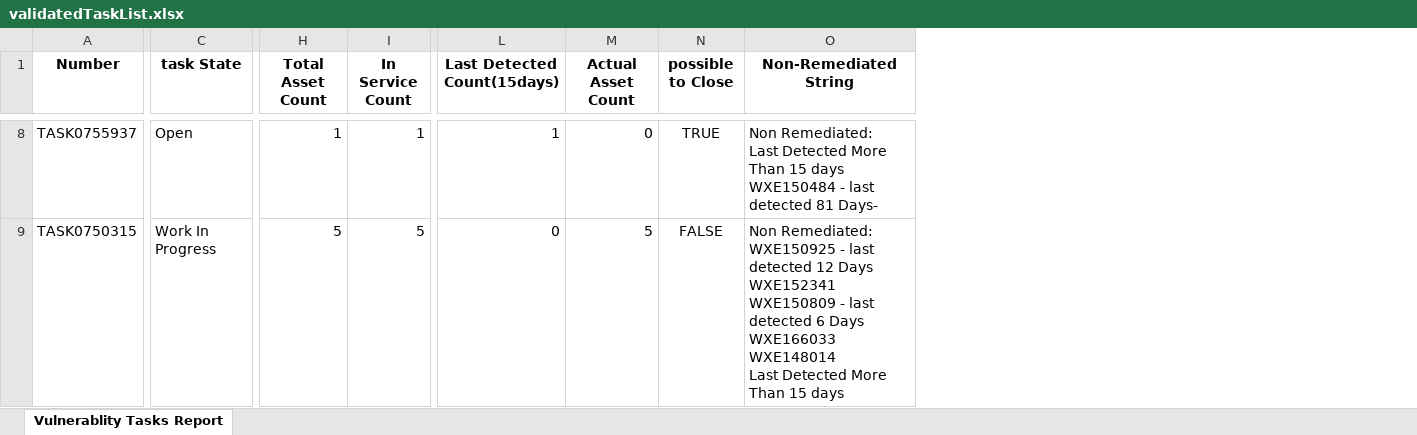
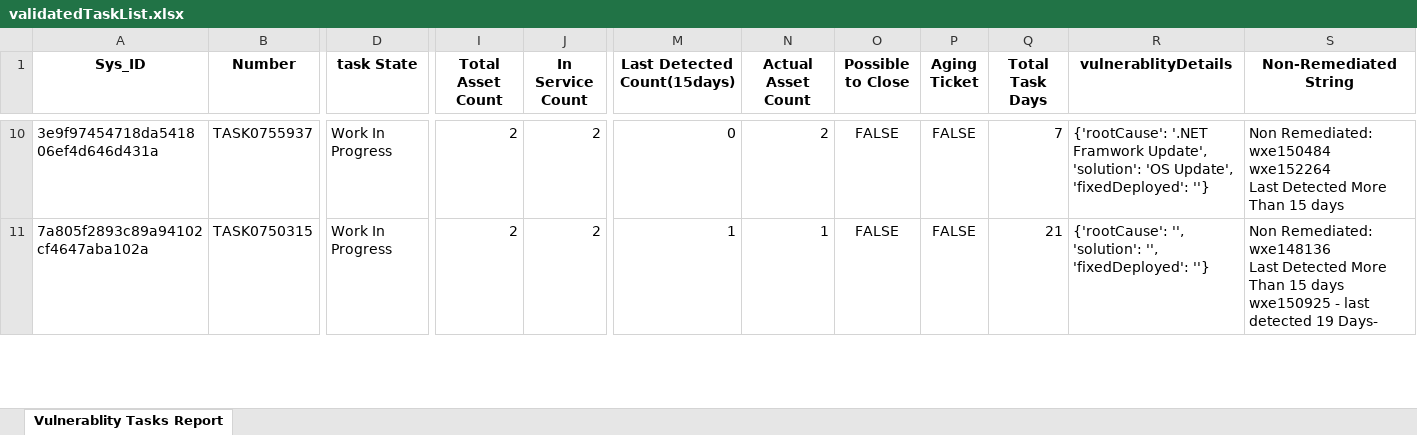
Before and after one commit to prasanth8696/Selenium-Automation, an Excel workbook: reports/validatedTaskList.xlsx, sheet Vulnerablity Tasks Report, drawn as a sheet; only a part is shown, gaps mark what is left out; values as stored, in another font and other column widths than the file's, no borders; addresses are those after the commit; ↵ is a line break in a cell; the diff covers the shown part only; the diff names each change by its address in the sheet, - before the commit and + after, or states it on an @@ line.

```diff
--- a/reports/validatedTaskList.xlsx (sheet Vulnerablity Tasks Report)
+++ b/reports/validatedTaskList.xlsx (sheet Vulnerablity Tasks Report)
+column A (Sys_ID), rows 10-11: 3e9f97454718da541806ef4d646d431a | 7a805f2893c89a94102cf4647aba102a
+column P (Aging Ticket), rows 10-11: FALSE | FALSE
+column Q (Total Task Days), rows 10-11: 7 | 21
+column R (vulnerablityDetails), rows 10-11: {'rootCause': '.NET Framwork Update', 'solution': 'OS Update', 'fixedDeployed': ''} | {'rootCause': '', 'solution': '', 'fixedDeployed': ''}
-O1: possible to Close
+O1: Possible to Close
-D10 (task State): Open
+D10 (task State): Work In Progress
-I10 (Total Asset Count): 1
+I10 (Total Asset Count): 2
-J10 (In Service Count): 1
+J10 (In Service Count): 2
-M10 (Last Detected Count(15days)): 1
+M10 (Last Detected Count(15days)): 0
-N10 (Actual Asset Count): 0
+N10 (Actual Asset Count): 2
-O10 (Possible to Close): TRUE
+O10 (Possible to Close): FALSE
-S10 (Non-Remediated String): Non Remediated: ↵ Last Detected More Than 15 days ↵ WXE150484 - last detected 81 Days-
+S10 (Non-Remediated String): Non Remediated: ↵ wxe150484 ↵ wxe152264 ↵ Last Detected More Than 15 days
-I11 (Total Asset Count): 5
+I11 (Total Asset Count): 2
-J11 (In Service Count): 5
+J11 (In Service Count): 2
-M11 (Last Detected Count(15days)): 0
+M11 (Last Detected Count(15days)): 1
-N11 (Actual Asset Count): 5
+N11 (Actual Asset Count): 1
-S11 (Non-Remediated String): Non Remediated: ↵ WXE150925 - last detected 12 Days ↵ WXE152341 ↵ WXE150809 - last detected 6 Days ↵ WXE166033 ↵ WXE148014 ↵ Last Detected More Than 15 days
+S11 (Non-Remediated String): Non Remediated: ↵ wxe148136 ↵ Last Detected More Than 15 days ↵ wxe150925 - last detected 19 Days-
```
Also changed, not shown: 40 added rows, 27 removed rows and 591 edited cells elsewhere in this sheet, 12 other files.
